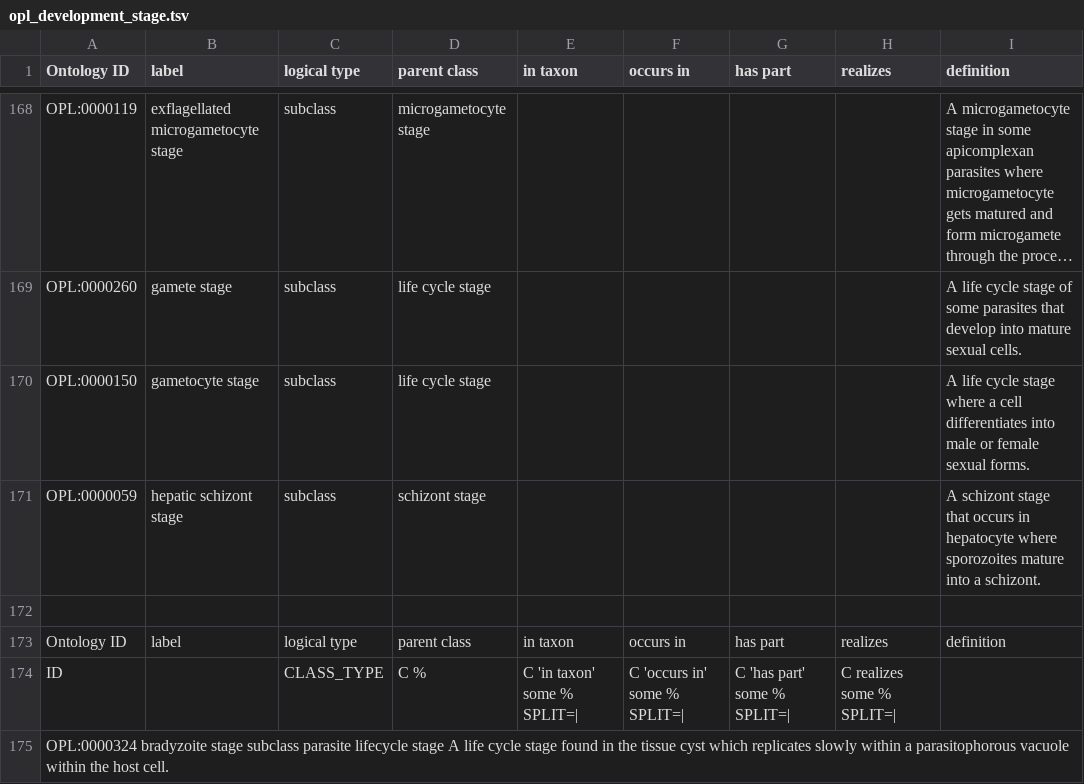
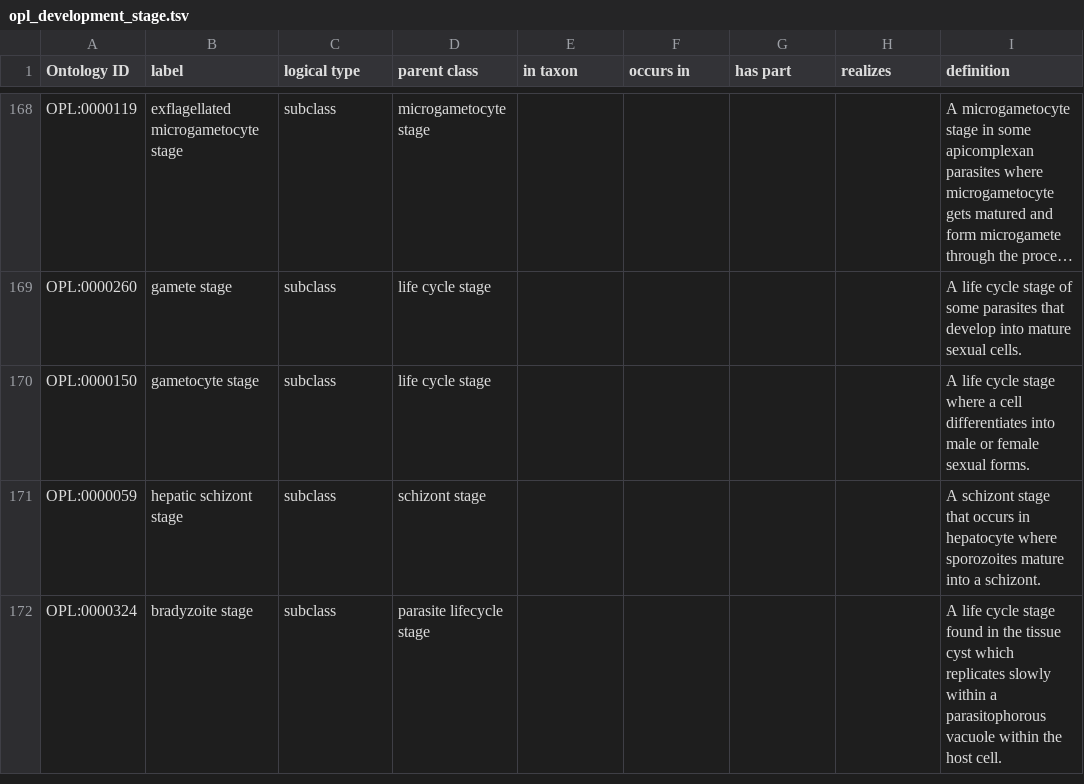
Before and after one commit to OPL-ontology/OPL, a TSV file: src/ontology/templates/opl_development_stage.tsv, drawn as a sheet; only a part is shown, gaps mark what is left out; long unchanged cells end in ….

```diff
--- a/src/ontology/templates/opl_development_stage.tsv
+++ b/src/ontology/templates/opl_development_stage.tsv
@@ -171,5 +171,2 @@ OPL:0000150	gametocyte stage	subclass	life cycle stage					A life cycle stage wh
 OPL:0000059	hepatic schizont stage	subclass	schizont stage					A schizont stage that occurs in hepatocyte where sporozoites mature into a schizont.
-
-Ontology ID	label	logical type	parent class	in taxon	occurs in	has part	realizes	definition
-ID		CLASS_TYPE	C %	C 'in taxon' some % SPLIT=|	C 'occurs in' some % SPLIT=|	C 'has part' some % SPLIT=|	C realizes some % SPLIT=|	
-OPL:0000324 bradyzoite stage  subclass  parasite lifecycle stage          A life cycle stage found in the tissue cyst which replicates slowly within a parasitophorous vacuole within the host cell.
+OPL:0000324	bradyzoite stage	subclass	parasite lifecycle stage					A life cycle stage found in the tissue cyst which replicates slowly within a parasitophorous vacuole within the host cell.
```
Also changed, not shown: src/ontology/templates/opl_terms.tsv, 3 other files.
